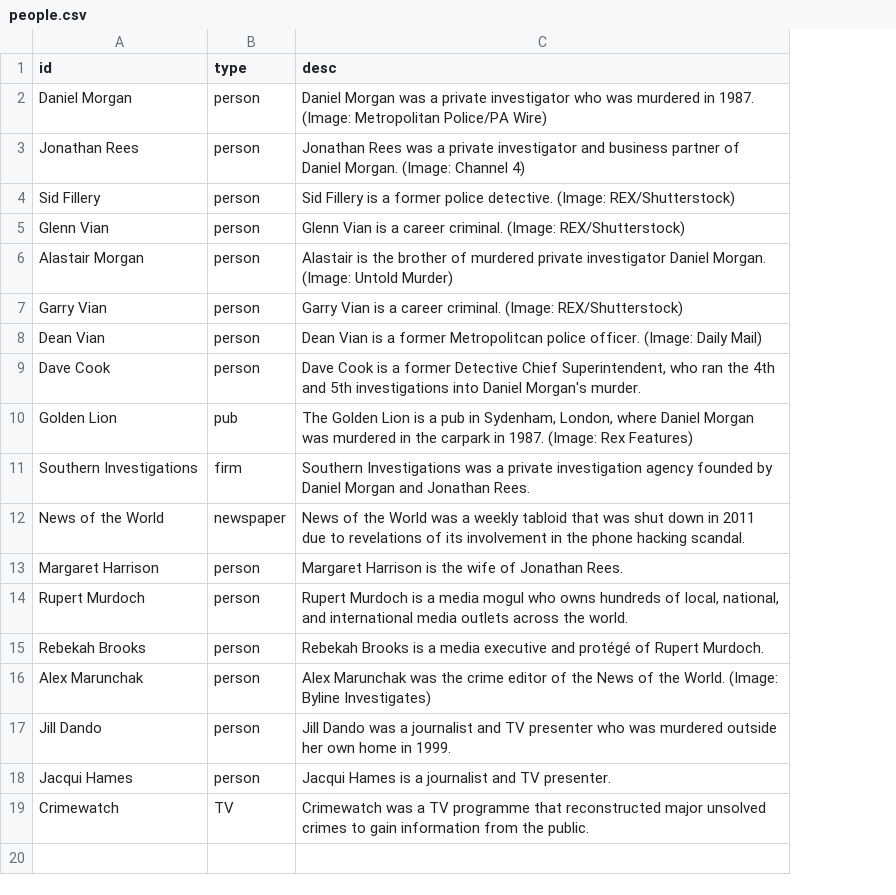
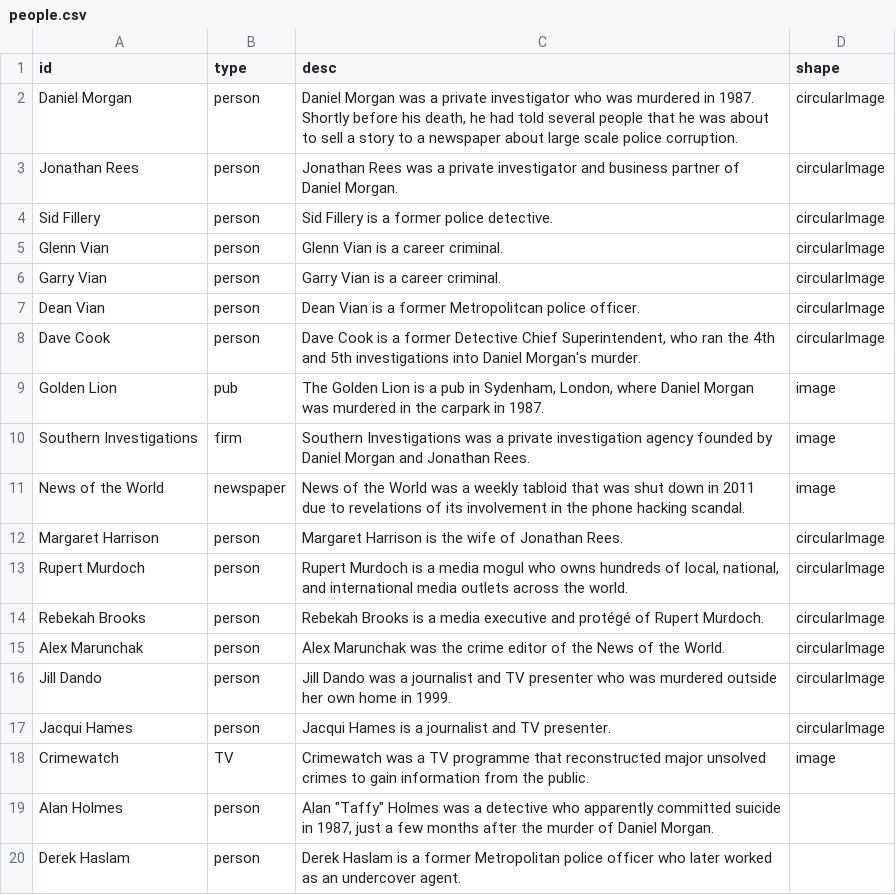
Before and after one commit to sophieehill/untold-murder, a CSV file: people.csv, drawn as a sheet; removed rows and columns are numbered as before the commit, all else as after; the diff names each change by its address in the sheet, - before the commit and + after, or states it on an @@ line.

```diff
--- a/people.csv
+++ b/people.csv
+column D (shape), rows 2-18: circularImage | circularImage | circularImage | circularImage | circularImage | circularImage | circularImage | image | image | image | circularImage | circularImage | circularImage | circularImage | circularImage | circularImage | image
-C2 (desc): …in 1987. (Image: Metropolitan Police/PA Wire)
+C2 (desc): …in 1987. Shortly before his death, he had told several people that he was about to sell a story to a newspaper about large scale police corruption.
-C3 (desc): …Daniel Morgan. (Image: Channel 4)
+C3 (desc): …Daniel Morgan.
-C4 (desc): …police detective. (Image: REX/Shutterstock)
+C4 (desc): …police detective.
-C5 (desc): Glenn Vian is a career criminal. (Image: REX/Shutterstock)
+C5 (desc): Glenn Vian is a career criminal.
-row 6: Alastair Morgan | person | Alastair is the brother of murdered private investigator Daniel Morgan. (Image: Untold Murder)
-C6 (desc): Garry Vian is a career criminal. (Image: REX/Shutterstock)
+C6 (desc): Garry Vian is a career criminal.
-C7 (desc): …police officer. (Image: Daily Mail)
+C7 (desc): …police officer.
-C9 (desc): …in 1987. (Image: Rex Features)
+C9 (desc): …in 1987.
-C15 (desc): …the World. (Image: Byline Investigates)
+C15 (desc): …the World.
+row 19: Alan Holmes | person | Alan "Taffy" Holmes was a detective who apparently committed suicide in 1987, just a few months after the murder of Daniel Morgan.
+row 20: Derek Haslam | person | Derek Haslam is a former Metropolitan police officer who later worked as an undercover agent.
```
Also changed, not shown: connections.csv, 9 other files.
